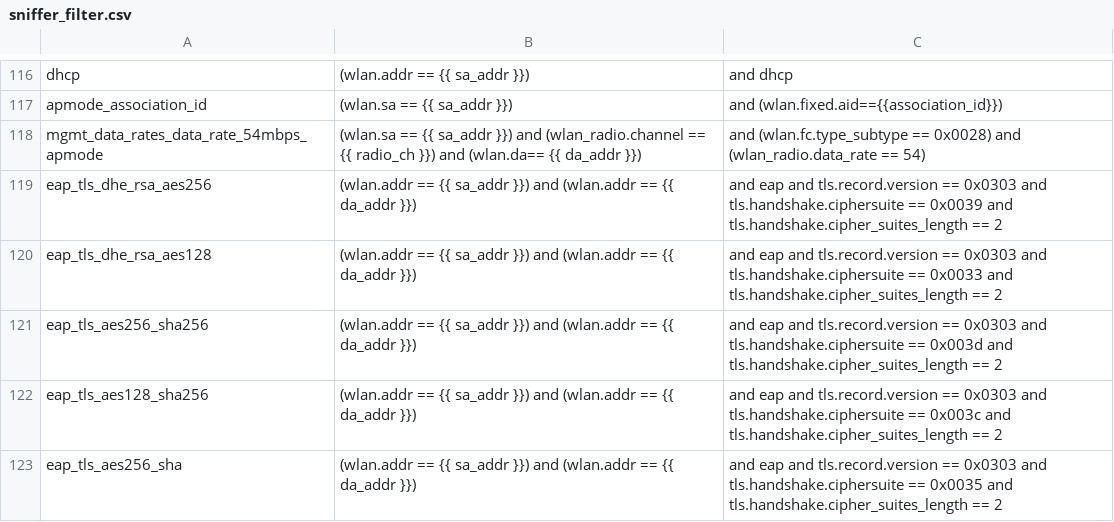
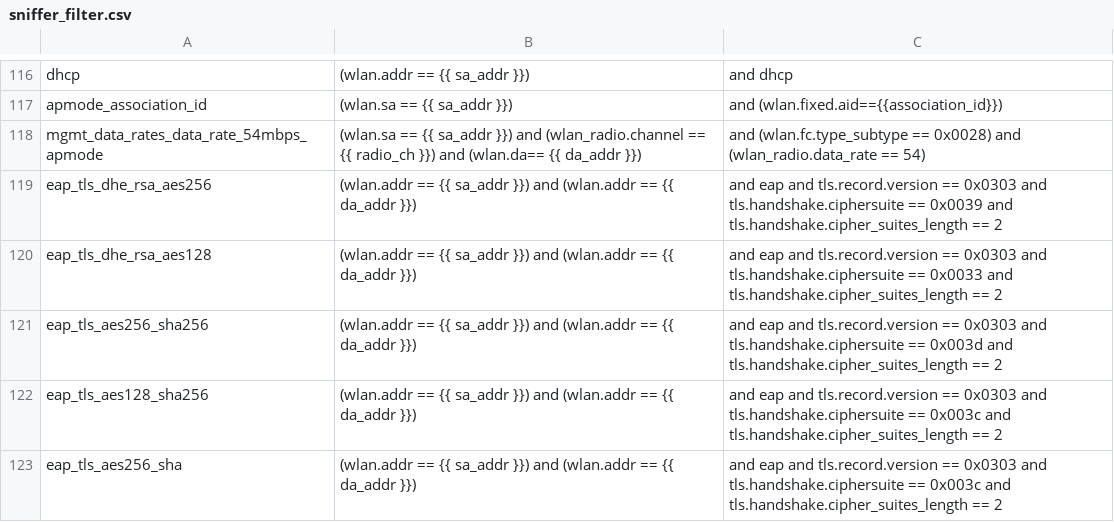
Before and after one commit to avinashsilabs/Sample_App_Automation_utf, a CSV file: config/sniffer_filter.csv, drawn as a sheet; only a part is shown, gaps mark what is left out.

Commit message:
Revert back changes in sniffer file

```diff
--- a/config/sniffer_filter.csv
+++ b/config/sniffer_filter.csv
@@ -122,2 +122,2 @@ eap_tls_aes256_sha256,(wlan.addr == {{ sa_addr }}) and (wlan.addr == {{ da_addr
 eap_tls_aes128_sha256,(wlan.addr == {{ sa_addr }}) and (wlan.addr == {{ da_addr }}), and eap and tls.record.version == 0x0303 and tls.handshake.ciphersuite == 0x003c and tls.handshake.cipher_suites_length == 2
-eap_tls_aes256_sha,(wlan.addr == {{ sa_addr }}) and (wlan.addr == {{ da_addr }}), and eap and tls.record.version == 0x0303 and tls.handshake.ciphersuite == 0x0035 and tls.handshake.cipher_suites_length == 2
+eap_tls_aes256_sha,(wlan.addr == {{ sa_addr }}) and (wlan.addr == {{ da_addr }}), and eap and tls.record.version == 0x0303 and tls.handshake.ciphersuite == 0x003c and tls.handshake.cipher_suites_length == 2
```
